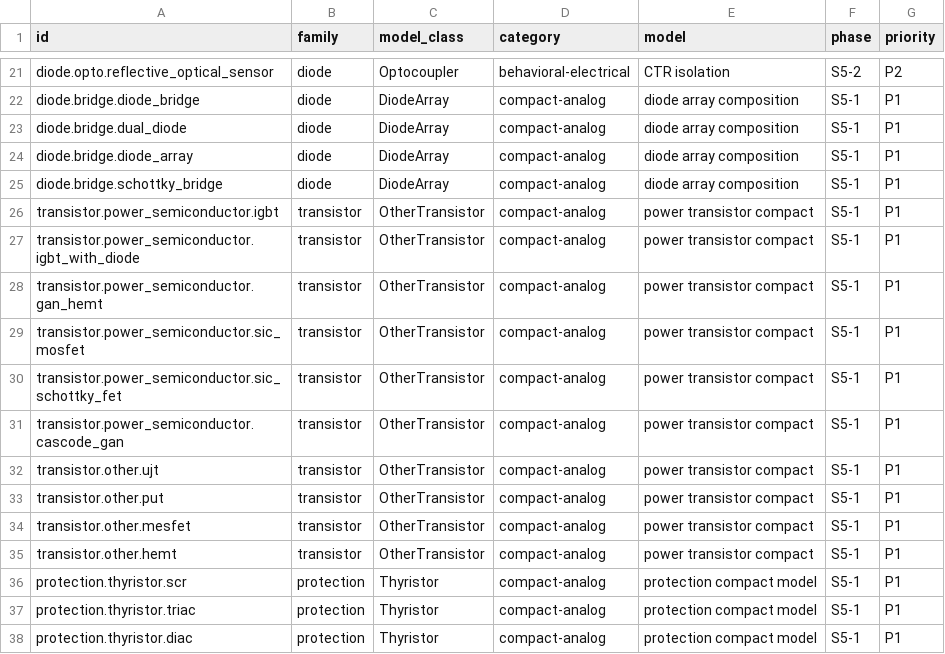
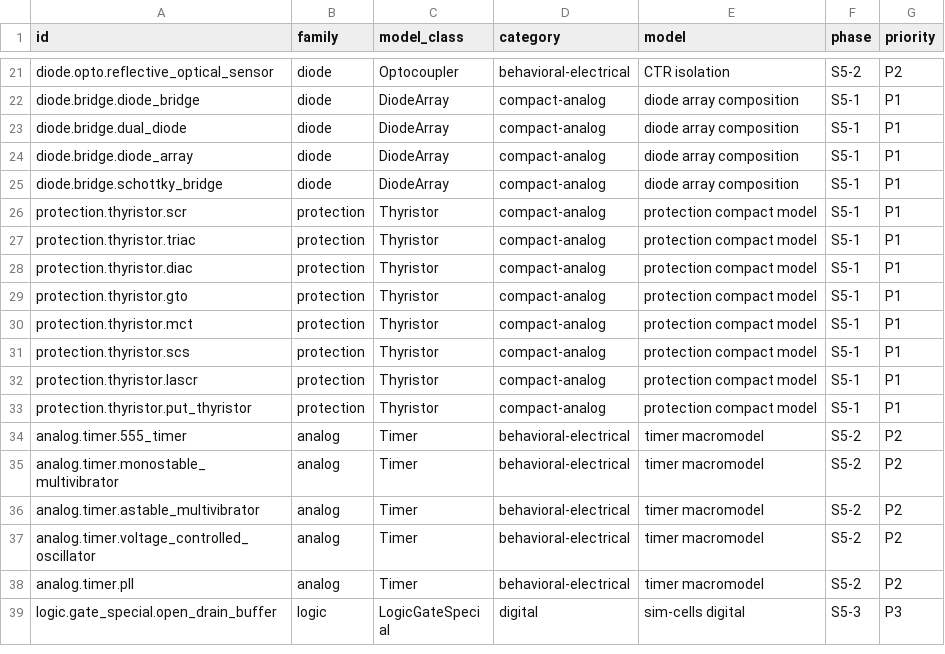
Before and after one commit to billalxcode/EmuCAD, a CSV file: docs/data/behavioral-classification.csv, drawn as a sheet; only a part is shown, gaps mark what is left out; the shorter side is filled out with more unchanged rows; the diff names each change by its address in the sheet, - before the commit and + after, or states it on an @@ line.

Commit message:
feat(sim-device): add power transistor models
Add a behavioral IGBT with body diode and latchable UJT and PUT models, map all ten power transistor catalog entries to IGBT, JFET, MOSFET, or unijunction devices, extend schemas and pin roles, and cover switching, reverse conduction, and trigger behavior with unit and circuit tests. Regenerate the classification for the 261 remaining behavioral entries.

```diff
--- a/docs/data/behavioral-classification.csv
+++ b/docs/data/behavioral-classification.csv
-row 26: transistor.power_semiconductor.igbt | transistor | OtherTransistor | compact-analog | power transistor compact | S5-1 | P1
-row 27: transistor.power_semiconductor.igbt_with_diode | transistor | OtherTransistor | compact-analog | power transistor compact | S5-1 | P1
-row 28: transistor.power_semiconductor.gan_hemt | transistor | OtherTransistor | compact-analog | power transistor compact | S5-1 | P1
-row 29: transistor.power_semiconductor.sic_mosfet | transistor | OtherTransistor | compact-analog | power transistor compact | S5-1 | P1
-row 30: transistor.power_semiconductor.sic_schottky_fet | transistor | OtherTransistor | compact-analog | power transistor compact | S5-1 | P1
-row 31: transistor.power_semiconductor.cascode_gan | transistor | OtherTransistor | compact-analog | power transistor compact | S5-1 | P1
-row 32: transistor.other.ujt | transistor | OtherTransistor | compact-analog | power transistor compact | S5-1 | P1
-row 33: transistor.other.put | transistor | OtherTransistor | compact-analog | power transistor compact | S5-1 | P1
-row 34: transistor.other.mesfet | transistor | OtherTransistor | compact-analog | power transistor compact | S5-1 | P1
-row 35: transistor.other.hemt | transistor | OtherTransistor | compact-analog | power transistor compact | S5-1 | P1
```
Also changed, not shown: 20 other files.
